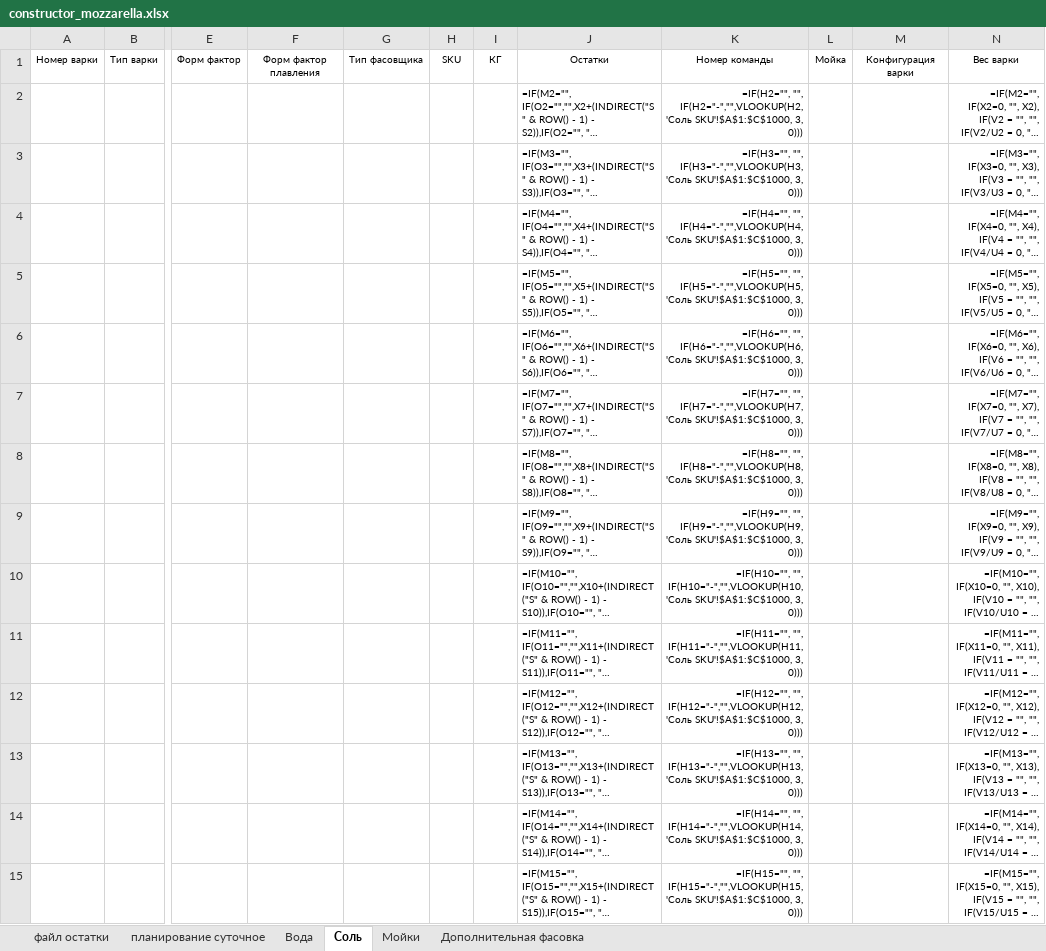
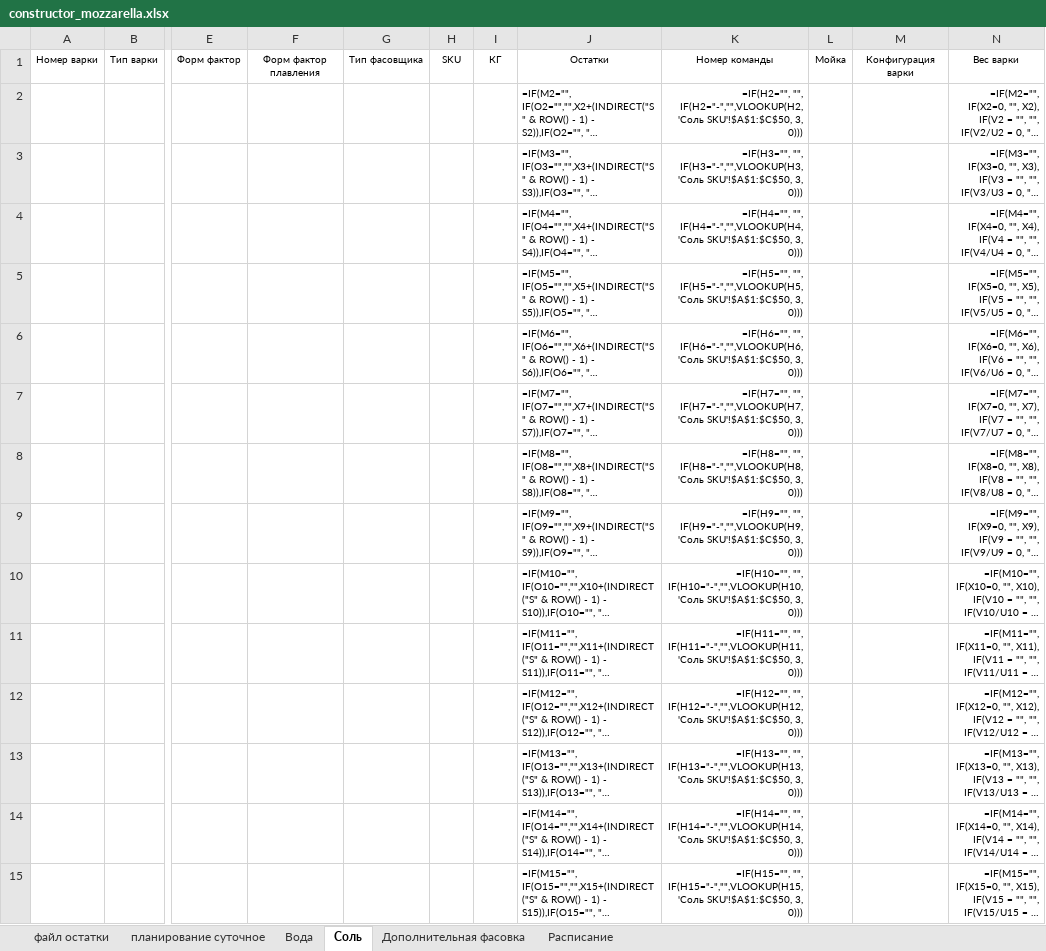
Before and after one commit to nkrokhmal/umalat, an Excel workbook: app/data/static/templates/constructor_mozzarella.xlsx, sheet Соль, drawn as a sheet; only a part is shown, gaps mark what is left out; long unchanged cells end in …; values as stored, in another font and other column widths than the file's, no borders; formulas are shown in place of their values; conditional formats not drawn; the diff covers the shown part only; the diff names each change by its address in the sheet, - before the commit and + after, or states it on an @@ line.

```diff
--- a/app/data/static/templates/constructor_mozzarella.xlsx (sheet Соль)
+++ b/app/data/static/templates/constructor_mozzarella.xlsx (sheet Соль)
@@ sheet tab hidden: Мойки @@
@@ sheet tab unhidden: Расписание @@
-K2: …IF(H2="-","",VLOOKUP(H2, 'Соль SKU'!$A$1:$C$1000, 3, 0)))
+K2: …IF(H2="-","",VLOOKUP(H2, 'Соль SKU'!$A$1:$C$50, 3, 0)))
-K3: …IF(H3="-","",VLOOKUP(H3, 'Соль SKU'!$A$1:$C$1000, 3, 0)))
+K3: …IF(H3="-","",VLOOKUP(H3, 'Соль SKU'!$A$1:$C$50, 3, 0)))
-K4: …IF(H4="-","",VLOOKUP(H4, 'Соль SKU'!$A$1:$C$1000, 3, 0)))
+K4: …IF(H4="-","",VLOOKUP(H4, 'Соль SKU'!$A$1:$C$50, 3, 0)))
-K5: …IF(H5="-","",VLOOKUP(H5, 'Соль SKU'!$A$1:$C$1000, 3, 0)))
+K5: …IF(H5="-","",VLOOKUP(H5, 'Соль SKU'!$A$1:$C$50, 3, 0)))
-K6: …IF(H6="-","",VLOOKUP(H6, 'Соль SKU'!$A$1:$C$1000, 3, 0)))
+K6: …IF(H6="-","",VLOOKUP(H6, 'Соль SKU'!$A$1:$C$50, 3, 0)))
-K7: …IF(H7="-","",VLOOKUP(H7, 'Соль SKU'!$A$1:$C$1000, 3, 0)))
+K7: …IF(H7="-","",VLOOKUP(H7, 'Соль SKU'!$A$1:$C$50, 3, 0)))
-K8: …IF(H8="-","",VLOOKUP(H8, 'Соль SKU'!$A$1:$C$1000, 3, 0)))
+K8: …IF(H8="-","",VLOOKUP(H8, 'Соль SKU'!$A$1:$C$50, 3, 0)))
-K9: …IF(H9="-","",VLOOKUP(H9, 'Соль SKU'!$A$1:$C$1000, 3, 0)))
+K9: …IF(H9="-","",VLOOKUP(H9, 'Соль SKU'!$A$1:$C$50, 3, 0)))
-K10: …IF(H10="-","",VLOOKUP(H10, 'Соль SKU'!$A$1:$C$1000, 3, 0)))
+K10: …IF(H10="-","",VLOOKUP(H10, 'Соль SKU'!$A$1:$C$50, 3, 0)))
-K11: …IF(H11="-","",VLOOKUP(H11, 'Соль SKU'!$A$1:$C$1000, 3, 0)))
+K11: …IF(H11="-","",VLOOKUP(H11, 'Соль SKU'!$A$1:$C$50, 3, 0)))
-K12: …IF(H12="-","",VLOOKUP(H12, 'Соль SKU'!$A$1:$C$1000, 3, 0)))
+K12: …IF(H12="-","",VLOOKUP(H12, 'Соль SKU'!$A$1:$C$50, 3, 0)))
-K13: …IF(H13="-","",VLOOKUP(H13, 'Соль SKU'!$A$1:$C$1000, 3, 0)))
+K13: …IF(H13="-","",VLOOKUP(H13, 'Соль SKU'!$A$1:$C$50, 3, 0)))
-K14: …IF(H14="-","",VLOOKUP(H14, 'Соль SKU'!$A$1:$C$1000, 3, 0)))
+K14: …IF(H14="-","",VLOOKUP(H14, 'Соль SKU'!$A$1:$C$50, 3, 0)))
-K15: …IF(H15="-","",VLOOKUP(H15, 'Соль SKU'!$A$1:$C$1000, 3, 0)))
+K15: …IF(H15="-","",VLOOKUP(H15, 'Соль SKU'!$A$1:$C$50, 3, 0)))
```
Also changed, not shown: 107 edited cells elsewhere in this sheet, sheet Вода.
